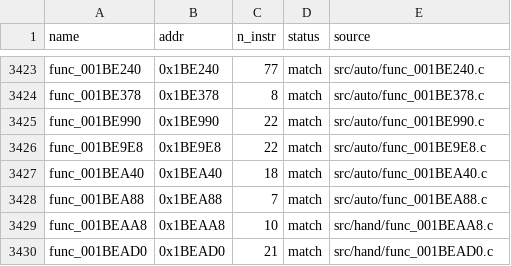
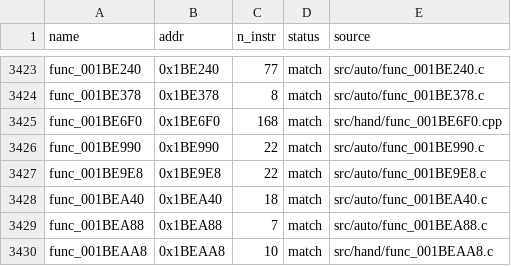
Before and after one commit to Komasia/sly2-decomp, a CSV file: config/matched.csv, drawn as a sheet; only a part is shown, gaps mark what is left out; the shorter side is filled out with more unchanged rows.

```diff
--- a/config/matched.csv
+++ b/config/matched.csv
@@ -3424,2 +3424,3 @@ func_001BE240,0x1BE240,77,match,src/auto/func_001BE240.c
 func_001BE378,0x1BE378,8,match,src/auto/func_001BE378.c
+func_001BE6F0,0x1BE6F0,168,match,src/hand/func_001BE6F0.cpp
 func_001BE990,0x1BE990,22,match,src/auto/func_001BE990.c
```
Also changed, not shown: config/progress_history.csv, 10 other files.
